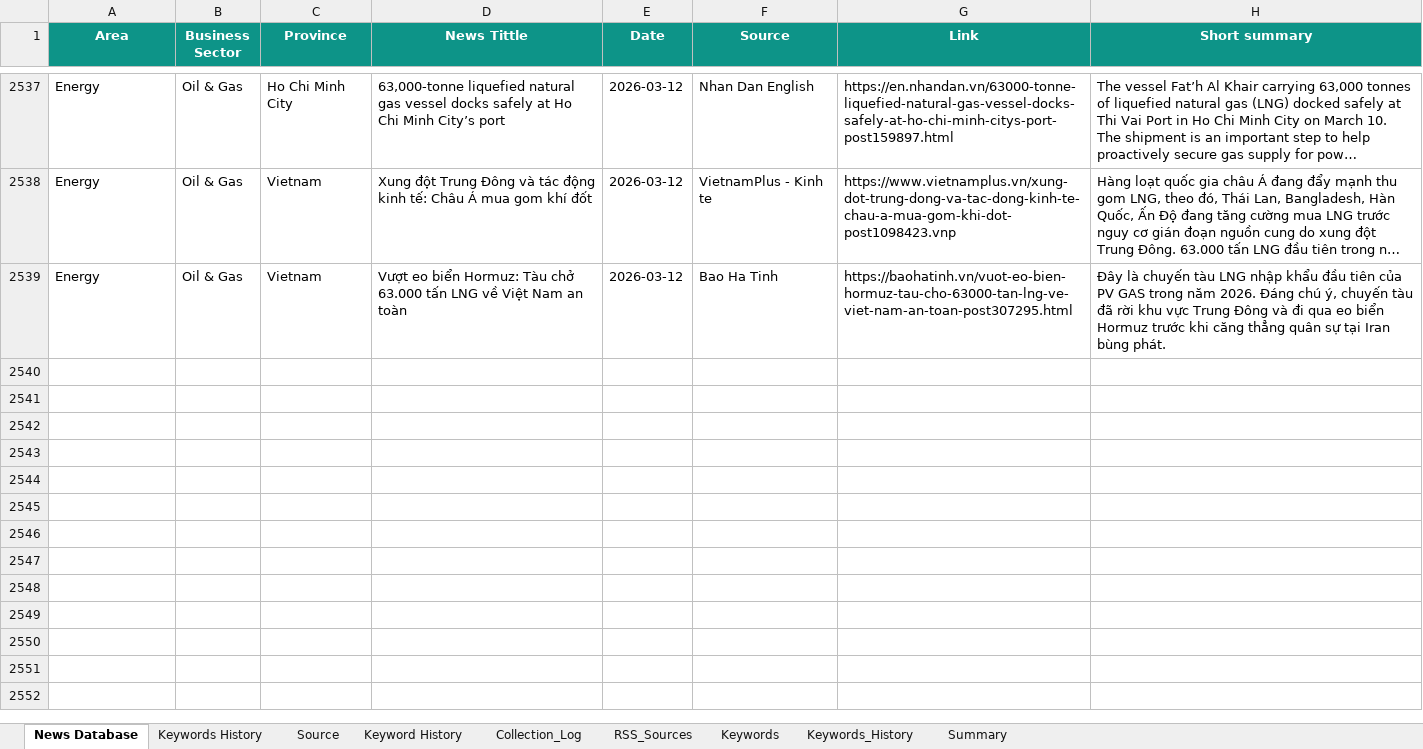
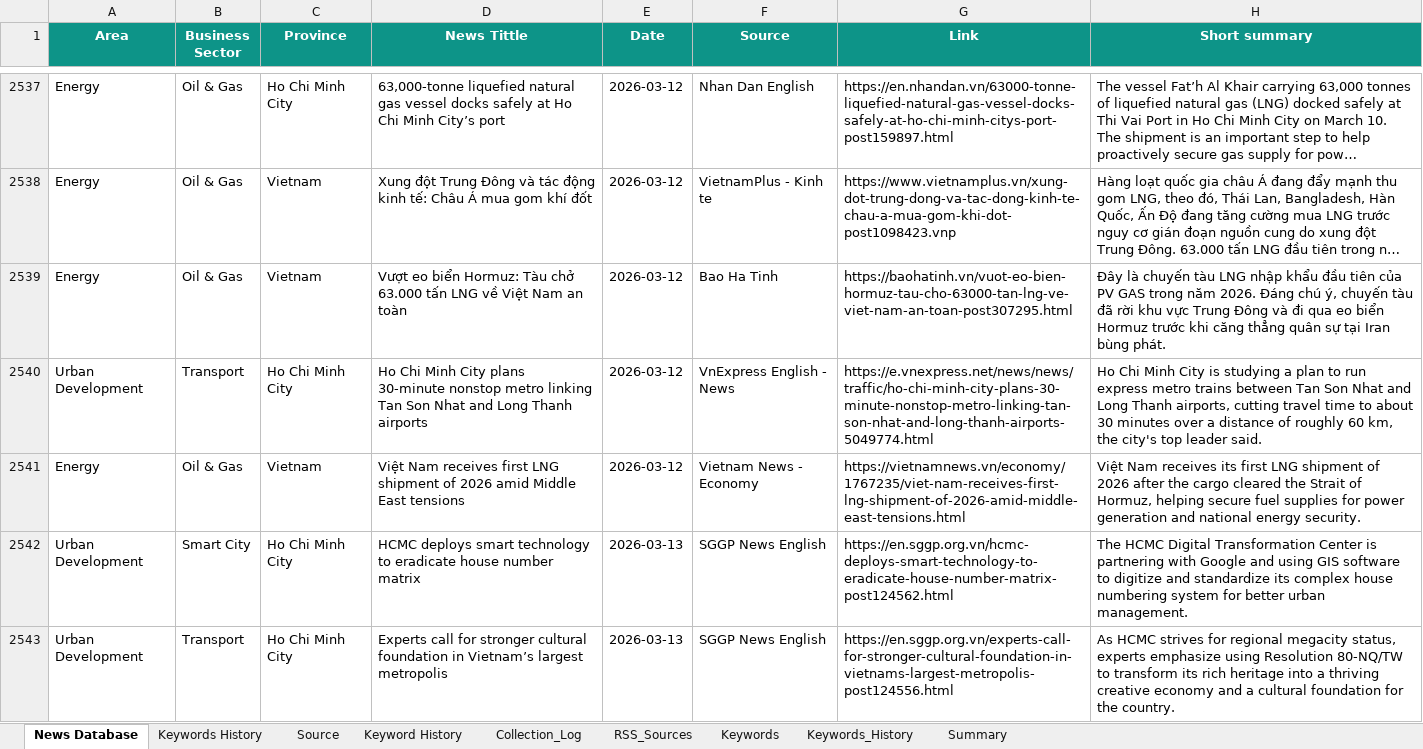
Before and after one commit to hms4792/vietnam-infra-news, an Excel workbook: data/database/Vietnam_Infra_News_Database_Final.xlsx, sheet News Database, drawn as a sheet; only a part is shown, gaps mark what is left out; long unchanged cells end in …; values as stored, in another font and other column widths than the file's, no borders; the diff covers the shown part only; the diff names each change by its address in the sheet, - before the commit and + after, or states it on an @@ line.

```diff
--- a/data/database/Vietnam_Infra_News_Database_Final.xlsx (sheet News Database)
+++ b/data/database/Vietnam_Infra_News_Database_Final.xlsx (sheet News Database)
+row 2540: Urban Development | Transport | Ho Chi Minh City | Ho Chi Minh City plans 30-minute nonstop metro linking Tan Son Nhat and Long Thanh airports | 2026-03-12 | VnExpress English - News | https://e.vnexpress.net/news/news/traffic/ho-chi-minh-city-plans-30-minute-nonstop-metro-linking-tan-son-nhat-and-long-thanh-airports-5049774.html | Ho Chi Minh City is studying a plan to run express metro trains between Tan Son Nhat and Long Thanh airports, cutting travel time to about 30 minutes over a distance of roughly 60 km, the city's top leader said.
+row 2541: Energy | Oil & Gas | Vietnam | Việt Nam receives first LNG shipment of 2026 amid Middle East tensions | 2026-03-12 | Vietnam News - Economy | https://vietnamnews.vn/economy/1767235/viet-nam-receives-first-lng-shipment-of-2026-amid-middle-east-tensions.html | Việt Nam receives its first LNG shipment of 2026 after the cargo cleared the Strait of Hormuz, helping secure fuel supplies for power generation and national energy security.
+row 2542: Urban Development | Smart City | Ho Chi Minh City | HCMC deploys smart technology to eradicate house number matrix | 2026-03-13 | SGGP News English | https://en.sggp.org.vn/hcmc-deploys-smart-technology-to-eradicate-house-number-matrix-post124562.html | The HCMC Digital Transformation Center is partnering with Google and using GIS software to digitize and standardize its complex house numbering system for better urban management.
+row 2543: Urban Development | Transport | Ho Chi Minh City | Experts call for stronger cultural foundation in Vietnam’s largest metropolis | 2026-03-13 | SGGP News English | https://en.sggp.org.vn/experts-call-for-stronger-cultural-foundation-in-vietnams-largest-metropolis-post124556.html | As HCMC strives for regional megacity status, experts emphasize using Resolution 80-NQ/TW to transform its rich heritage into a thriving creative economy and a cultural foundation for the country.
```
Also changed, not shown: 10 added rows elsewhere in this sheet.
